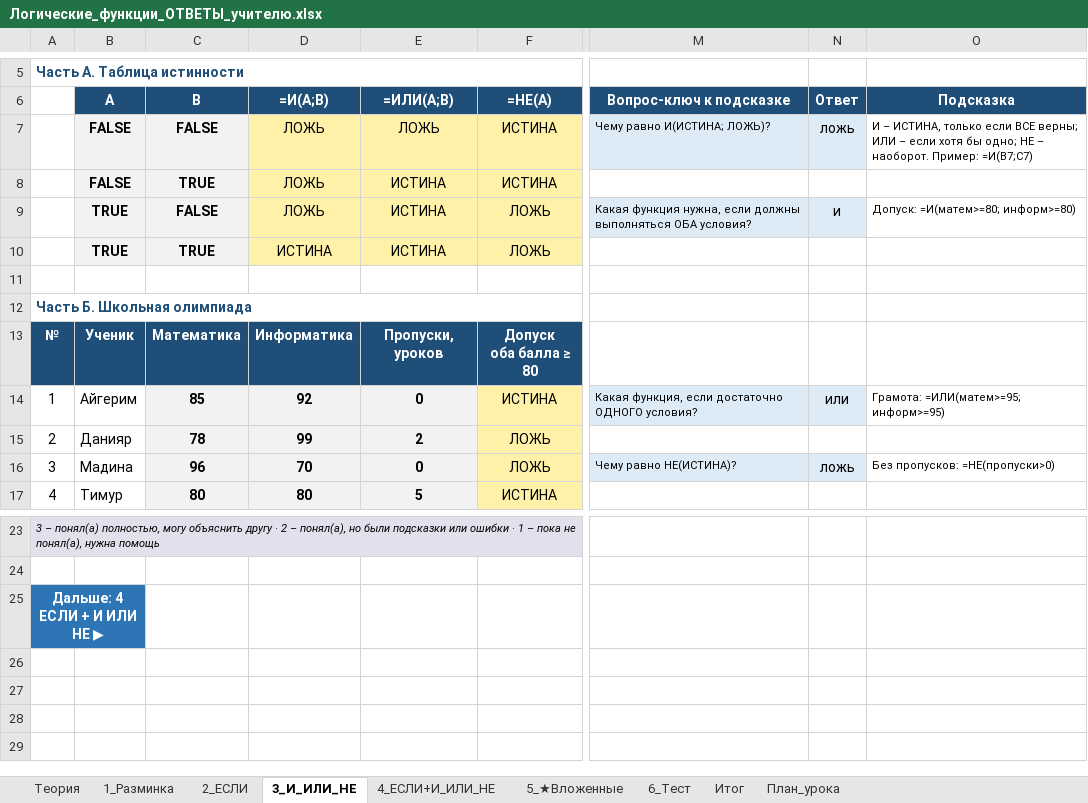
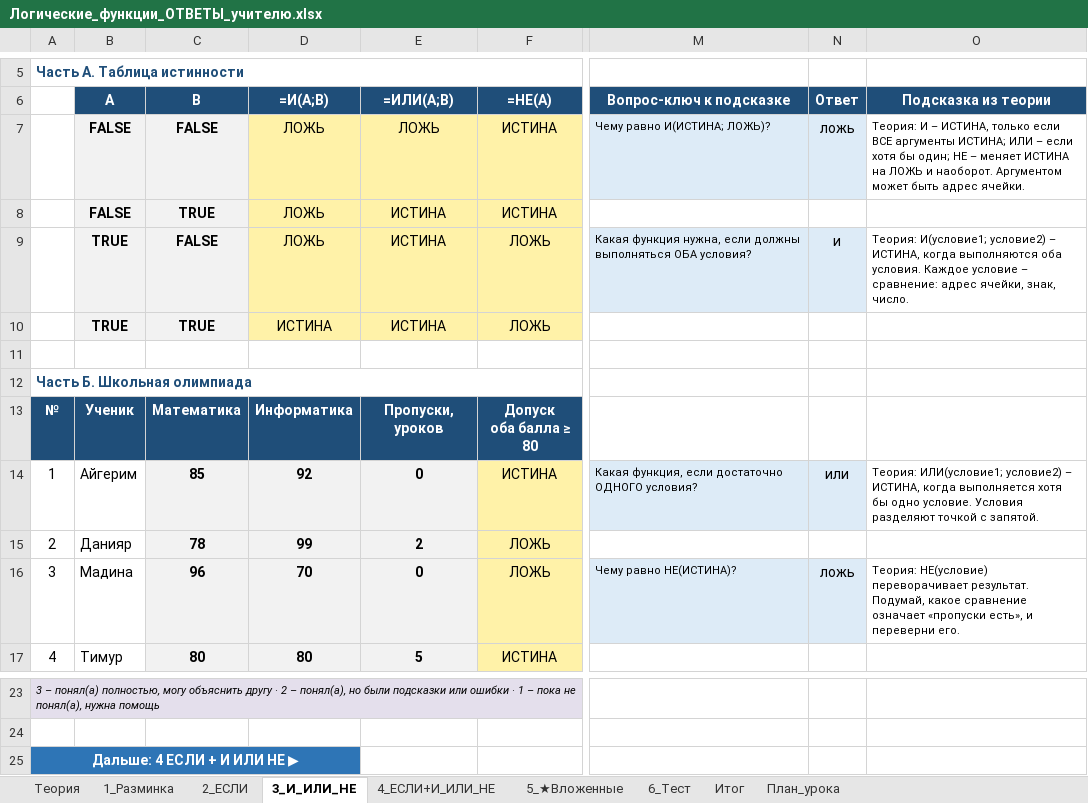
Before and after one commit to Raziyanis/fizmat, an Excel workbook: 8.2.2.2-logic-functions/Логические_функции_ОТВЕТЫ_учителю.xlsx, sheet 3_И_ИЛИ_НЕ, drawn as a sheet; only a part is shown, gaps mark what is left out; values as stored, in another font and other column widths than the file's, no borders; conditional formats not drawn; the diff names each change by its address in the sheet, - before the commit and + after, or states it on an @@ line.

```diff
--- a/8.2.2.2-logic-functions/Логические_функции_ОТВЕТЫ_учителю.xlsx (sheet 3_И_ИЛИ_НЕ)
+++ b/8.2.2.2-logic-functions/Логические_функции_ОТВЕТЫ_учителю.xlsx (sheet 3_И_ИЛИ_НЕ)
-O6: Подсказка
+O6: Подсказка из теории
-O7 (Подсказка из теории): И – ИСТИНА, только если ВСЕ верны; ИЛИ – если хотя бы одно; НЕ – наоборот. Пример: =И(B7;C7)
+O7 (Подсказка из теории): Теория: И – ИСТИНА, только если ВСЕ аргументы ИСТИНА; ИЛИ – если хотя бы один; НЕ – меняет ИСТИНА на ЛОЖЬ и наоборот. Аргументом может быть адрес ячейки.
-O9 (Подсказка из теории): Допуск: =И(матем>=80; информ>=80)
+O9 (Подсказка из теории): Теория: И(условие1; условие2) – ИСТИНА, когда выполняются оба условия. Каждое условие – сравнение: адрес ячейки, знак, число.
-O14 (Подсказка из теории): Грамота: =ИЛИ(матем>=95; информ>=95)
+O14 (Подсказка из теории): Теория: ИЛИ(условие1; условие2) – ИСТИНА, когда выполняется хотя бы одно условие. Условия разделяют точкой с запятой.
-O16 (Подсказка из теории): Без пропусков: =НЕ(пропуски>0)
+O16 (Подсказка из теории): Теория: НЕ(условие) переворачивает результат. Подумай, какое сравнение означает «пропуски есть», и переверни его.
-A25:B25 merged
+A25:D25 merged
```
Also changed, not shown: sheet 2_ЕСЛИ, sheet 4_ЕСЛИ+И_ИЛИ_НЕ, sheet 5_★Вложенные, sheet 6_Тест, sheet 1_Разминка, 8.2.2.2-logic-functions/Логические_функции_урок.xlsx, 5 other files.
